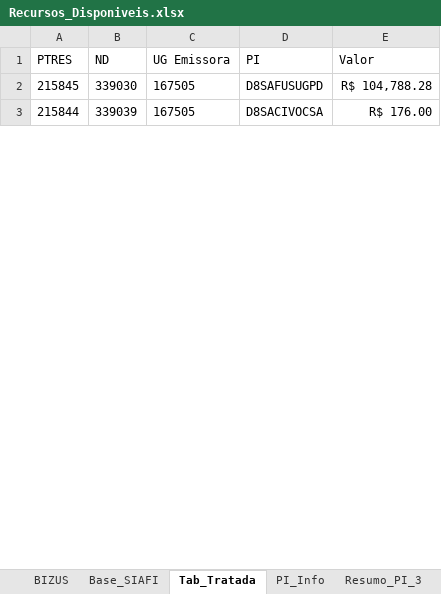
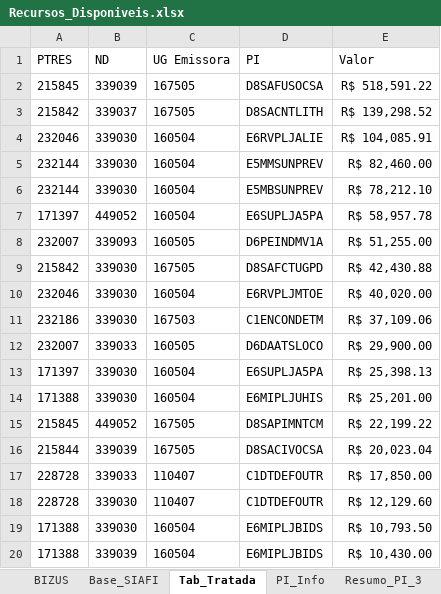
Before and after one commit to DiogoPqdt/Dashboard_ESA, an Excel workbook: base_dados/Recursos_Disponiveis.xlsx, sheet Tab_Tratada, drawn as a sheet; only a part is shown; values as stored, in another font and other column widths than the file's, no borders; table styles not drawn; addresses are those after the commit; the diff covers the shown part only; the diff names each change by its address in the sheet, - before the commit and + after, or states it on an @@ line.

```diff
--- a/base_dados/Recursos_Disponiveis.xlsx (sheet Tab_Tratada)
+++ b/base_dados/Recursos_Disponiveis.xlsx (sheet Tab_Tratada)
-B2 (ND): 339030
+B2 (ND): 339039
-D2 (PI): D8SAFUSUGPD
+D2 (PI): D8SAFUSOCSA
-E2 (Valor): R$ 104,788.28
+E2 (Valor): R$ 518,591.22
+row 3: 215842 | 339037 | 167505 | D8SACNTLITH | R$ 139,298.52
+row 4: 232046 | 339030 | 160504 | E6RVPLJALIE | R$ 104,085.91
+row 5: 232144 | 339030 | 160504 | E5MMSUNPREV | R$ 82,460.00
+row 6: 232144 | 339030 | 160504 | E5MBSUNPREV | R$ 78,212.10
+row 7: 171397 | 449052 | 160504 | E6SUPLJA5PA | R$ 58,957.78
+row 8: 232007 | 339093 | 160505 | D6PEINDMV1A | R$ 51,255.00
+row 9: 215842 | 339030 | 167505 | D8SAFCTUGPD | R$ 42,430.88
+row 10: 232046 | 339030 | 160504 | E6RVPLJMTOE | R$ 40,020.00
+row 11: 232186 | 339030 | 167503 | C1ENCONDETM | R$ 37,109.06
+row 12: 232007 | 339033 | 160505 | D6DAATSLOCO | R$ 29,900.00
+row 13: 171397 | 339030 | 160504 | E6SUPLJA5PA | R$ 25,398.13
+row 14: 171388 | 339030 | 160504 | E6MIPLJUHIS | R$ 25,201.00
+row 15: 215845 | 449052 | 167505 | D8SAPIMNTCM | R$ 22,199.22
-E16 (Valor): R$ 176.00
+E16 (Valor): R$ 20,023.04
+row 17: 228728 | 339033 | 110407 | C1DTDEFOUTR | R$ 17,850.00
+row 18: 228728 | 339030 | 110407 | C1DTDEFOUTR | R$ 12,129.60
+row 19: 171388 | 339030 | 160504 | E6MIPLJBIDS | R$ 10,793.50
+row 20: 171388 | 339039 | 160504 | E6MIPLJBIDS | R$ 10,430.00
```
Also changed, not shown: 27 added rows, 1 removed row and 2 edited cells elsewhere in this sheet, sheet Planilha1, sheet Recursos_ESA, sheet Resumo_PI_3, sheet PI_Info, sheet Base_SIAFI, other sheet tabs, 9 other files.
